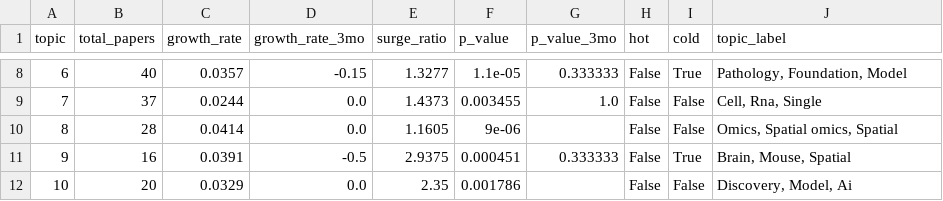
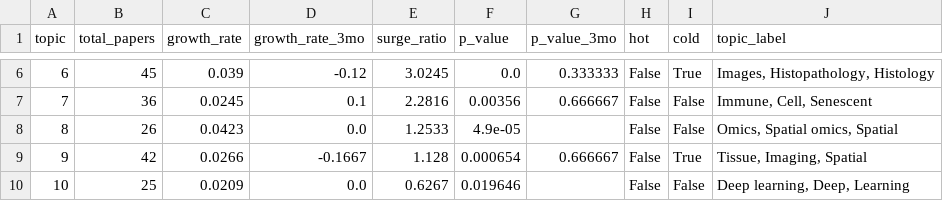
Before and after one commit to rendeirolab/rendeirolab.github.io, a CSV file: cool-papers/insights/topic_growth.csv, drawn as a sheet; only a part is shown, gaps mark what is left out; the diff covers the shown part only.

```diff
--- a/cool-papers/insights/topic_growth.csv
+++ b/cool-papers/insights/topic_growth.csv
@@ -8,5 +6,5 @@ topic,total_papers,growth_rate,growth_rate_3mo,surge_ratio,p_value,p_value_3mo,h
-6,40,0.0357,-0.15,1.3277,1.1e-05,0.333333,False,True,"Pathology, Foundation, Model"
-7,37,0.0244,0.0,1.4373,0.003455,1.0,False,False,"Cell, Rna, Single"
-8,28,0.0414,0.0,1.1605,9e-06,,False,False,"Omics, Spatial omics, Spatial"
-9,16,0.0391,-0.5,2.9375,0.000451,0.333333,False,True,"Brain, Mouse, Spatial"
-10,20,0.0329,0.0,2.35,0.001786,,False,False,"Discovery, Model, Ai"
+6,45,0.039,-0.12,3.0245,0.0,0.333333,False,True,"Images, Histopathology, Histology"
+7,36,0.0245,0.1,2.2816,0.00356,0.666667,False,False,"Immune, Cell, Senescent"
+8,26,0.0423,0.0,1.2533,4.9e-05,,False,False,"Omics, Spatial omics, Spatial"
+9,42,0.0266,-0.1667,1.128,0.000654,0.666667,False,True,"Tissue, Imaging, Spatial"
+10,25,0.0209,0.0,0.6267,0.019646,,False,False,"Deep learning, Deep, Learning"
```
Also changed, not shown: 2 added rows, 2 removed rows and 82 edited cells elsewhere in this file, cool-papers/insights/paper_topics.csv, cool-papers/insights/topic_trends.csv, 23 other files.
